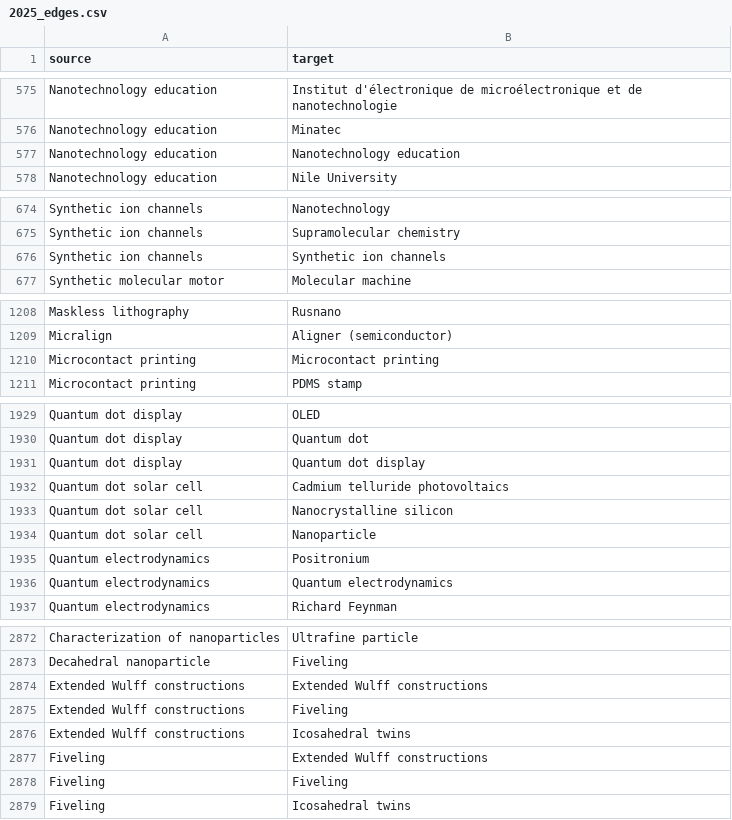
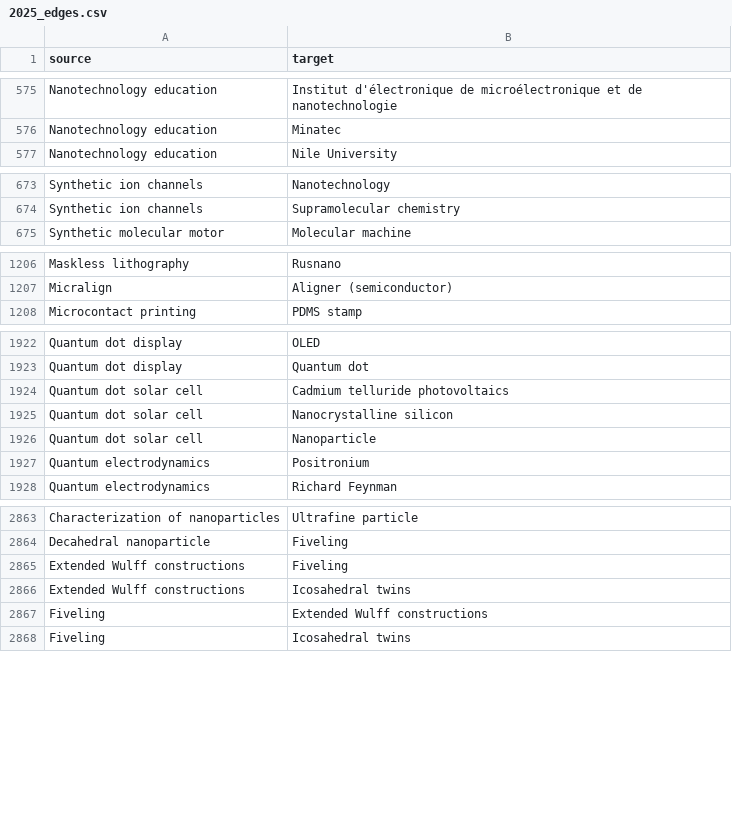
Before and after one commit to Damone-Washington19/Winmaxxers, a CSV file: data-prep/Graphs/2025_edges.csv, drawn as a sheet; only a part is shown, gaps mark what is left out; the diff covers the shown part only.

Commit message:
fixed non related graphing nodes issues

```diff
--- a/data-prep/Graphs/2025_edges.csv
+++ b/data-prep/Graphs/2025_edges.csv
@@ -576,3 +576,2 @@ Nanotechnology education,Institut d'électronique de microélectronique et de na
 Nanotechnology education,Minatec
-Nanotechnology education,Nanotechnology education
 Nanotechnology education,Nile University
@@ -675,3 +674,2 @@ Synthetic ion channels,Nanotechnology
 Synthetic ion channels,Supramolecular chemistry
-Synthetic ion channels,Synthetic ion channels
 Synthetic molecular motor,Molecular machine
@@ -1209,3 +1207,2 @@ Maskless lithography,Rusnano
 Micralign,Aligner (semiconductor)
-Microcontact printing,Microcontact printing
 Microcontact printing,PDMS stamp
@@ -1930,3 +1923,2 @@ Quantum dot display,OLED
 Quantum dot display,Quantum dot
-Quantum dot display,Quantum dot display
 Quantum dot solar cell,Cadmium telluride photovoltaics
@@ -1935,3 +1927,2 @@ Quantum dot solar cell,Nanoparticle
 Quantum electrodynamics,Positronium
-Quantum electrodynamics,Quantum electrodynamics
 Quantum electrodynamics,Richard Feynman
@@ -2873,3 +2864,2 @@ Characterization of nanoparticles,Ultrafine particle
 Decahedral nanoparticle,Fiveling
-Extended Wulff constructions,Extended Wulff constructions
 Extended Wulff constructions,Fiveling
@@ -2877,3 +2867,2 @@ Extended Wulff constructions,Icosahedral twins
 Fiveling,Extended Wulff constructions
-Fiveling,Fiveling
 Fiveling,Icosahedral twins
```
Also changed, not shown: 9 removed rows elsewhere in this file, data-prep/Graphs/2020_edges.csv, data-prep/Graphs/2022_edges.csv, 14 other files.
